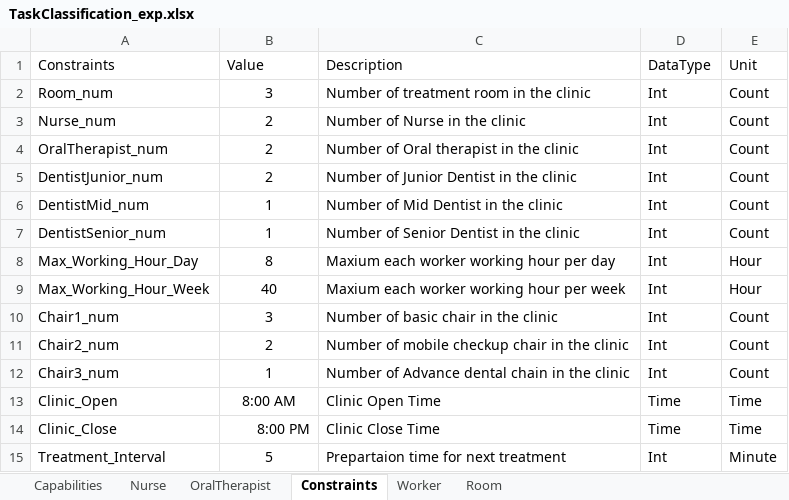
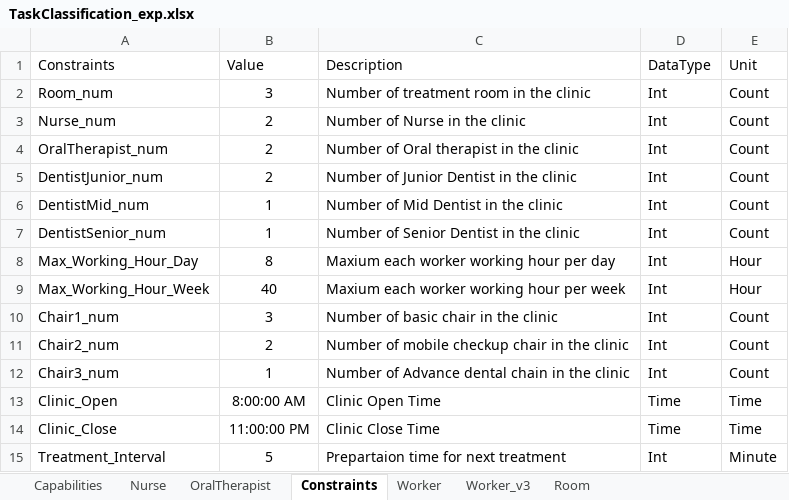
Before and after one commit to Gaia-Dental-Studio/dental_clinic_optimization, an Excel workbook: Data/TaskClassification_exp.xlsx, sheet Constraints, drawn as a sheet; values as stored, in another font and other column widths than the file's, no borders; the diff names each change by its address in the sheet, - before the commit and + after, or states it on an @@ line.

Commit message:
Add run sheet scheduling V3

```diff
--- a/Data/TaskClassification_exp.xlsx (sheet Constraints)
+++ b/Data/TaskClassification_exp.xlsx (sheet Constraints)
+sheet tab: Worker_v3
-B13 (Value): 8:00 AM
+B13 (Value): 8:00:00 AM
-B14 (Value): 8:00 PM
+B14 (Value): 11:00:00 PM
```
Also changed, not shown: Data/Real/DES - Clarity Dental.xlsx, 4 other files.
